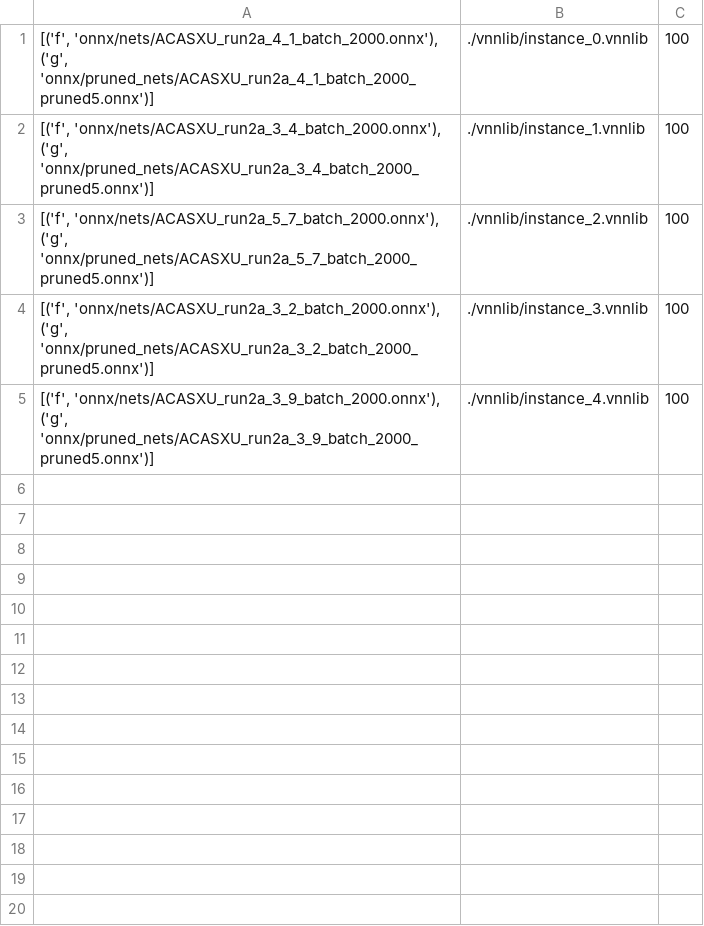
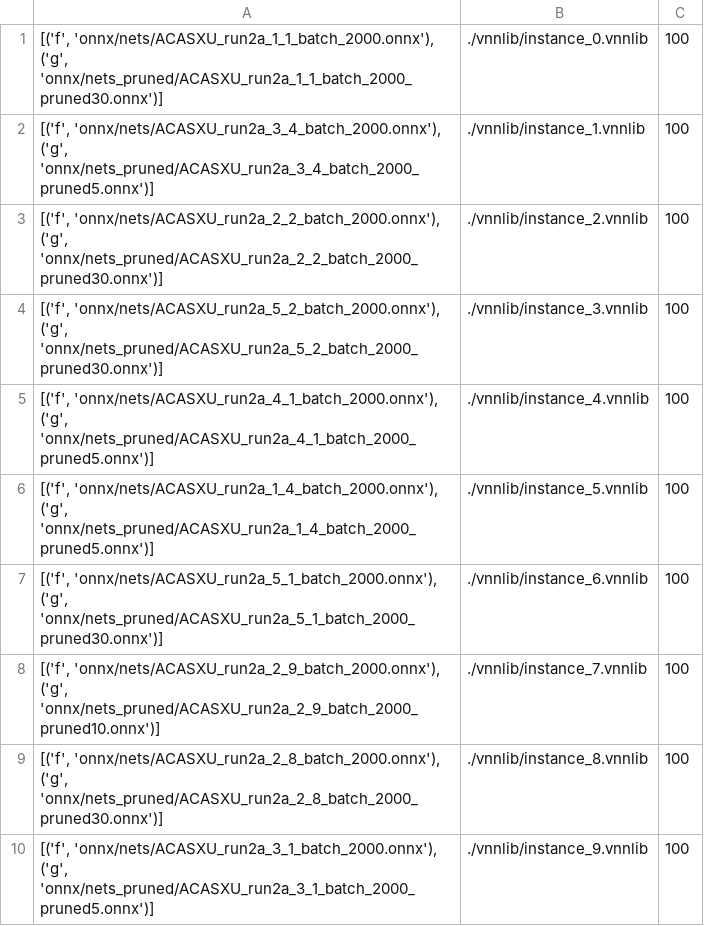
Before and after one commit to lukasmrohwer/acasxu-isomorphic-networks-benchmark, a CSV file: instances.csv, drawn as a sheet.

```diff
--- a/instances.csv
+++ b/instances.csv
@@ -1,5 +1,10 @@
-"[('f', 'onnx/nets/ACASXU_run2a_4_1_batch_2000.onnx'), ('g', 'onnx/pruned_nets/ACASXU_run2a_4_1_batch_2000_pruned5.onnx')]",./vnnlib/instance_0.vnnlib,100
-"[('f', 'onnx/nets/ACASXU_run2a_3_4_batch_2000.onnx'), ('g', 'onnx/pruned_nets/ACASXU_run2a_3_4_batch_2000_pruned5.onnx')]",./vnnlib/instance_1.vnnlib,100
-"[('f', 'onnx/nets/ACASXU_run2a_5_7_batch_2000.onnx'), ('g', 'onnx/pruned_nets/ACASXU_run2a_5_7_batch_2000_pruned5.onnx')]",./vnnlib/instance_2.vnnlib,100
-"[('f', 'onnx/nets/ACASXU_run2a_3_2_batch_2000.onnx'), ('g', 'onnx/pruned_nets/ACASXU_run2a_3_2_batch_2000_pruned5.onnx')]",./vnnlib/instance_3.vnnlib,100
-"[('f', 'onnx/nets/ACASXU_run2a_3_9_batch_2000.onnx'), ('g', 'onnx/pruned_nets/ACASXU_run2a_3_9_batch_2000_pruned5.onnx')]",./vnnlib/instance_4.vnnlib,100
+"[('f', 'onnx/nets/ACASXU_run2a_1_1_batch_2000.onnx'), ('g', 'onnx/nets_pruned/ACASXU_run2a_1_1_batch_2000_pruned30.onnx')]",./vnnlib/instance_0.vnnlib,100
+"[('f', 'onnx/nets/ACASXU_run2a_3_4_batch_2000.onnx'), ('g', 'onnx/nets_pruned/ACASXU_run2a_3_4_batch_2000_pruned5.onnx')]",./vnnlib/instance_1.vnnlib,100
+"[('f', 'onnx/nets/ACASXU_run2a_2_2_batch_2000.onnx'), ('g', 'onnx/nets_pruned/ACASXU_run2a_2_2_batch_2000_pruned30.onnx')]",./vnnlib/instance_2.vnnlib,100
+"[('f', 'onnx/nets/ACASXU_run2a_5_2_batch_2000.onnx'), ('g', 'onnx/nets_pruned/ACASXU_run2a_5_2_batch_2000_pruned30.onnx')]",./vnnlib/instance_3.vnnlib,100
+"[('f', 'onnx/nets/ACASXU_run2a_4_1_batch_2000.onnx'), ('g', 'onnx/nets_pruned/ACASXU_run2a_4_1_batch_2000_pruned5.onnx')]",./vnnlib/instance_4.vnnlib,100
+"[('f', 'onnx/nets/ACASXU_run2a_1_4_batch_2000.onnx'), ('g', 'onnx/nets_pruned/ACASXU_run2a_1_4_batch_2000_pruned5.onnx')]",./vnnlib/instance_5.vnnlib,100
+"[('f', 'onnx/nets/ACASXU_run2a_5_1_batch_2000.onnx'), ('g', 'onnx/nets_pruned/ACASXU_run2a_5_1_batch_2000_pruned30.onnx')]",./vnnlib/instance_6.vnnlib,100
+"[('f', 'onnx/nets/ACASXU_run2a_2_9_batch_2000.onnx'), ('g', 'onnx/nets_pruned/ACASXU_run2a_2_9_batch_2000_pruned10.onnx')]",./vnnlib/instance_7.vnnlib,100
+"[('f', 'onnx/nets/ACASXU_run2a_2_8_batch_2000.onnx'), ('g', 'onnx/nets_pruned/ACASXU_run2a_2_8_batch_2000_pruned30.onnx')]",./vnnlib/instance_8.vnnlib,100
+"[('f', 'onnx/nets/ACASXU_run2a_3_1_batch_2000.onnx'), ('g', 'onnx/nets_pruned/ACASXU_run2a_3_1_batch_2000_pruned5.onnx')]",./vnnlib/instance_9.vnnlib,100
```
Also changed, not shown: 6 other files.
